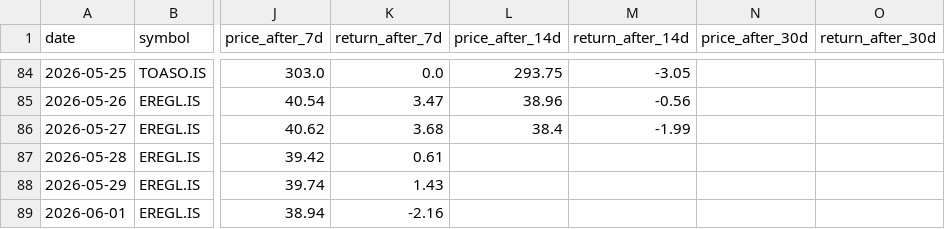
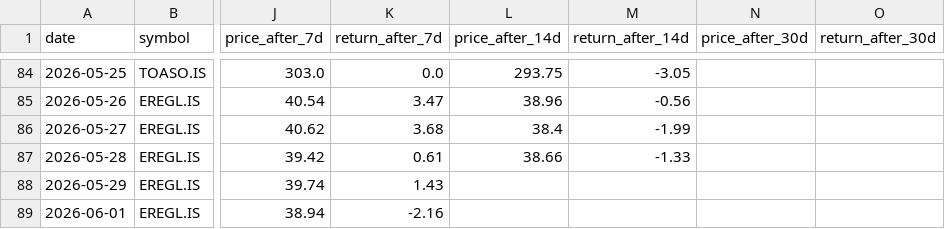
Before and after one commit to semreerol/BistTraderBot, a CSV file: data/signals_history.csv, drawn as a sheet; only a part is shown, gaps mark what is left out; the diff covers the shown part only; the diff names each change by its address in the sheet, - before the commit and + after, or states it on an @@ line.

```diff
--- a/data/signals_history.csv
+++ b/data/signals_history.csv
-L87 (price_after_14d): (empty)
+L87 (price_after_14d): 38.66
-M87 (return_after_14d): (empty)
+M87 (return_after_14d): -1.33
```
Also changed, not shown: 3 added rows and 34 edited cells elsewhere in this file.
